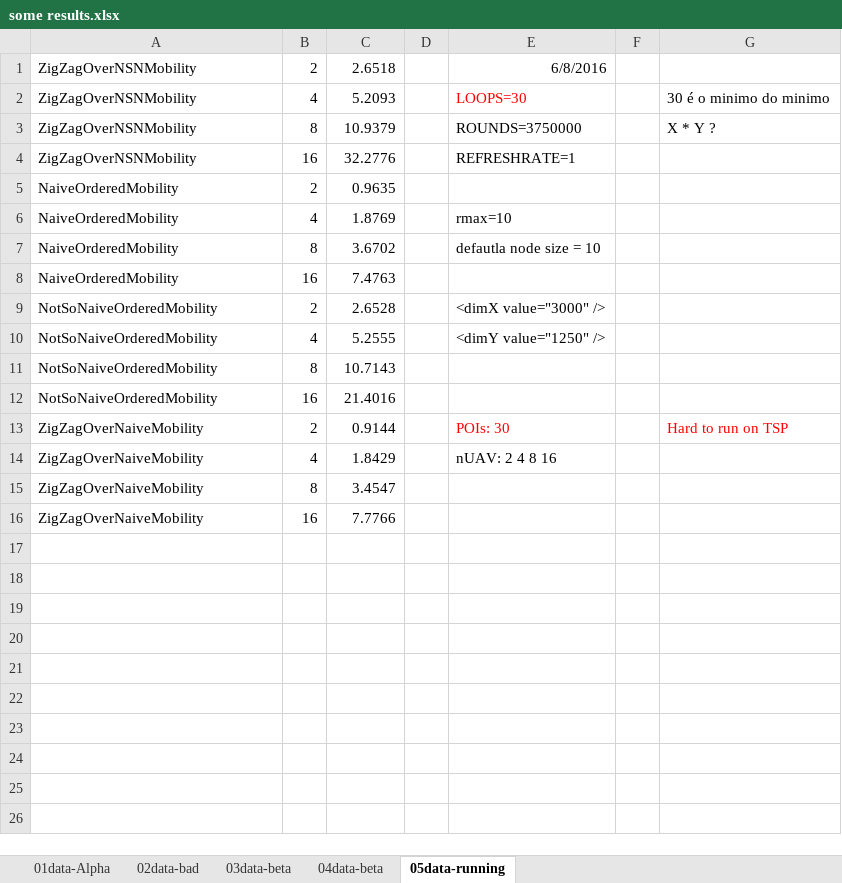
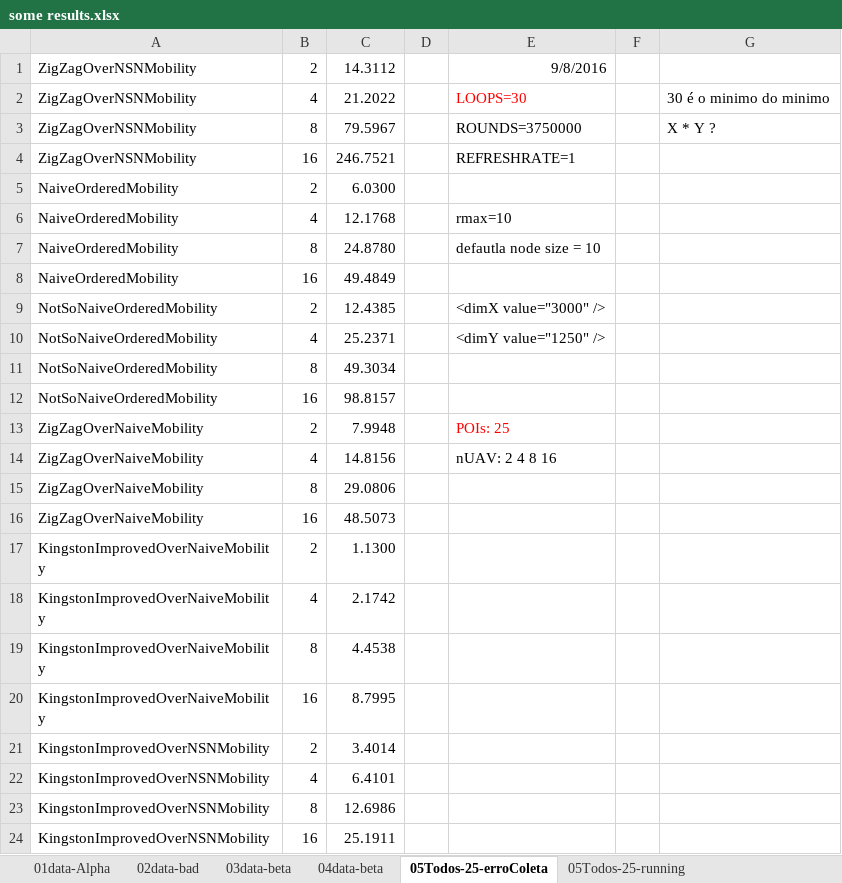
Before and after one commit to brunoolivieri/surveillanceStrategies, an Excel workbook: linuxRunners/some results.xlsx, sheet 05Todos-25-erroColeta, drawn as a sheet; values as stored, in another font and other column widths than the file's, no borders; charts and pictures not drawn; removed rows and columns are numbered as before the commit, all else as after; the diff names each change by its address in the sheet, - before the commit and + after, or states it on an @@ line.

```diff
--- a/linuxRunners/some results.xlsx (sheet 05Todos-25-erroColeta)
+++ b/linuxRunners/some results.xlsx (sheet 05Todos-25-erroColeta)
-sheet tab: 05data-running
+sheet tab: 05Todos-25-erroColeta
+sheet tab: 05Todos-25-running
-C1: 2.6518
+C1: 14.3112
-E1: 6/8/2016
+E1: 9/8/2016
-C2: 5.2093
+C2: 21.2022
-C3: 10.9379
+C3: 79.5967
-C4: 32.2776
+C4: 246.7521
-C5: 0.9635
+C5: 6.0300
-C6: 1.8769
+C6: 12.1768
-C7: 3.6702
+C7: 24.8780
-C8: 7.4763
+C8: 49.4849
-C9: 2.6528
+C9: 12.4385
-C10: 5.2555
+C10: 25.2371
-C11: 10.7143
+C11: 49.3034
-C12: 21.4016
+C12: 98.8157
-row 13: ZigZagOverNaiveMobility | 2 | 0.9144 |  | POIs: 30 |  | Hard to run on TSP
+row 13: ZigZagOverNaiveMobility | 2 | 7.9948 |  | POIs: 25
-C14: 1.8429
+C14: 14.8156
-C15: 3.4547
+C15: 29.0806
-C16: 7.7766
+C16: 48.5073
+row 17: KingstonImprovedOverNaiveMobility | 2 | 1.1300
+row 18: KingstonImprovedOverNaiveMobility | 4 | 2.1742
+row 19: KingstonImprovedOverNaiveMobility | 8 | 4.4538
+row 20: KingstonImprovedOverNaiveMobility | 16 | 8.7995
+row 21: KingstonImprovedOverNSNMobility | 2 | 3.4014
+row 22: KingstonImprovedOverNSNMobility | 4 | 6.4101
+row 23: KingstonImprovedOverNSNMobility | 8 | 12.6986
+row 24: KingstonImprovedOverNSNMobility | 16 | 25.1911
```
Also changed, not shown: charts or pictures, 40 other files.
